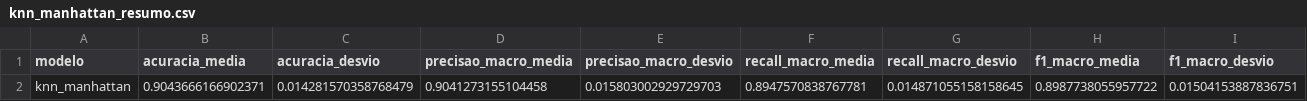
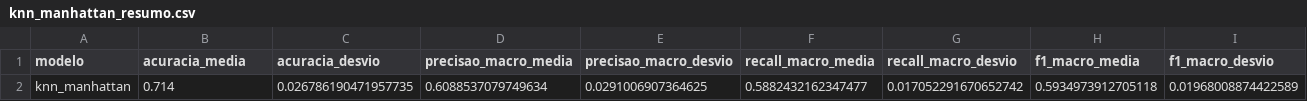
Before and after one commit to devrodofc/Projeto-IA-AV2-2026.2, a CSV file: resultados/classificacao/knn_manhattan_resumo.csv, drawn as a sheet; only a part is shown; removed rows and columns are numbered as before the commit, all else as after; rows hold the shown columns only; the diff names each change by its address in the sheet, - before the commit and + after, or states it on an @@ line.

```diff
--- a/resultados/classificacao/knn_manhattan_resumo.csv
+++ b/resultados/classificacao/knn_manhattan_resumo.csv
-row 2: knn_manhattan | 0.9043666166902371 | 0.014281570358768479 | 0.9041273155104458 | 0.015803002929729703 | 0.8947570838767781 | 0.014871055158158645 | 0.8987738055957722 | 0.01504153887836751
+row 2: knn_manhattan | 0.714 | 0.026786190471957735 | 0.6088537079749634 | 0.0291006907364625 | 0.5882432162347477 | 0.017052291670652742 | 0.5934973912705118 | 0.01968008874422589
```
Also changed, not shown: resultados/classificacao/bayes_univariado_folds.csv, resultados/classificacao/knn_euclidiana_folds.csv, 37 other files.
